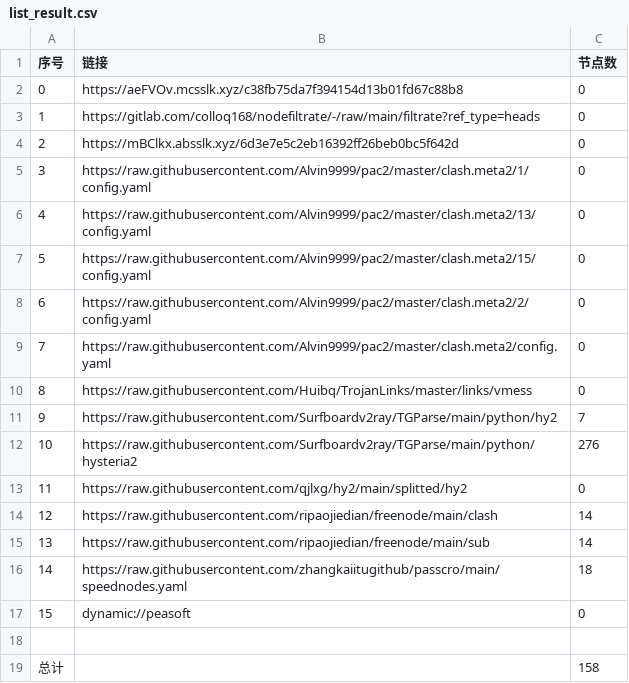
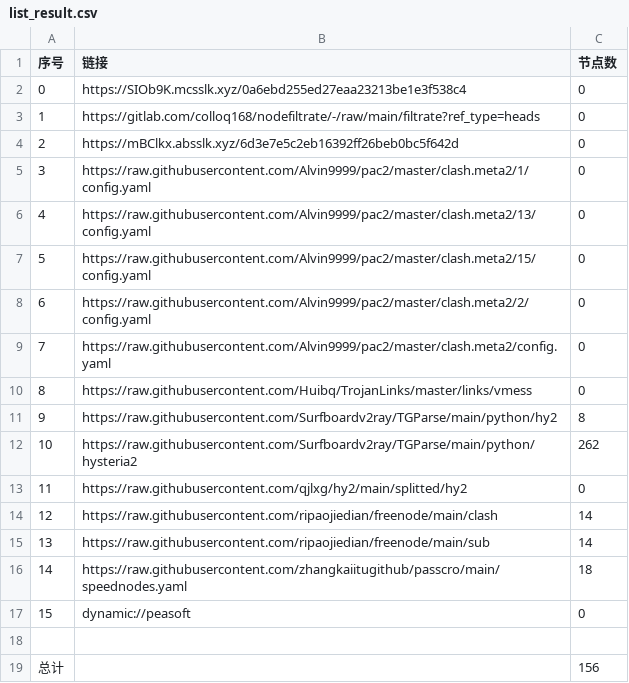
Before and after one commit to CJHCSM/AutoMergePublicNodes, a CSV file: list_result.csv, drawn as a sheet.

```diff
--- a/list_result.csv
+++ b/list_result.csv
@@ -1,3 +1,3 @@
 序号,链接,节点数
-0,https://aeFVOv.mcsslk.xyz/c38fb75da7f394154d13b01fd67c88b8,0
+0,https://SIOb9K.mcsslk.xyz/0a6ebd255ed27eaa23213be1e3f538c4,0
 1,https://gitlab.com/colloq168/nodefiltrate/-/raw/main/filtrate?ref_type=heads,0
@@ -10,4 +10,4 @@
 8,https://raw.githubusercontent.com/Huibq/TrojanLinks/master/links/vmess,0
-9,https://raw.githubusercontent.com/Surfboardv2ray/TGParse/main/python/hy2,7
-10,https://raw.githubusercontent.com/Surfboardv2ray/TGParse/main/python/hysteria2,276
+9,https://raw.githubusercontent.com/Surfboardv2ray/TGParse/main/python/hy2,8
+10,https://raw.githubusercontent.com/Surfboardv2ray/TGParse/main/python/hysteria2,262
 11,https://raw.githubusercontent.com/qjlxg/hy2/main/splitted/hy2,0
@@ -18,2 +18,2 @@
 
-总计,,158
+总计,,156
```
Also changed, not shown: 7 other files.
